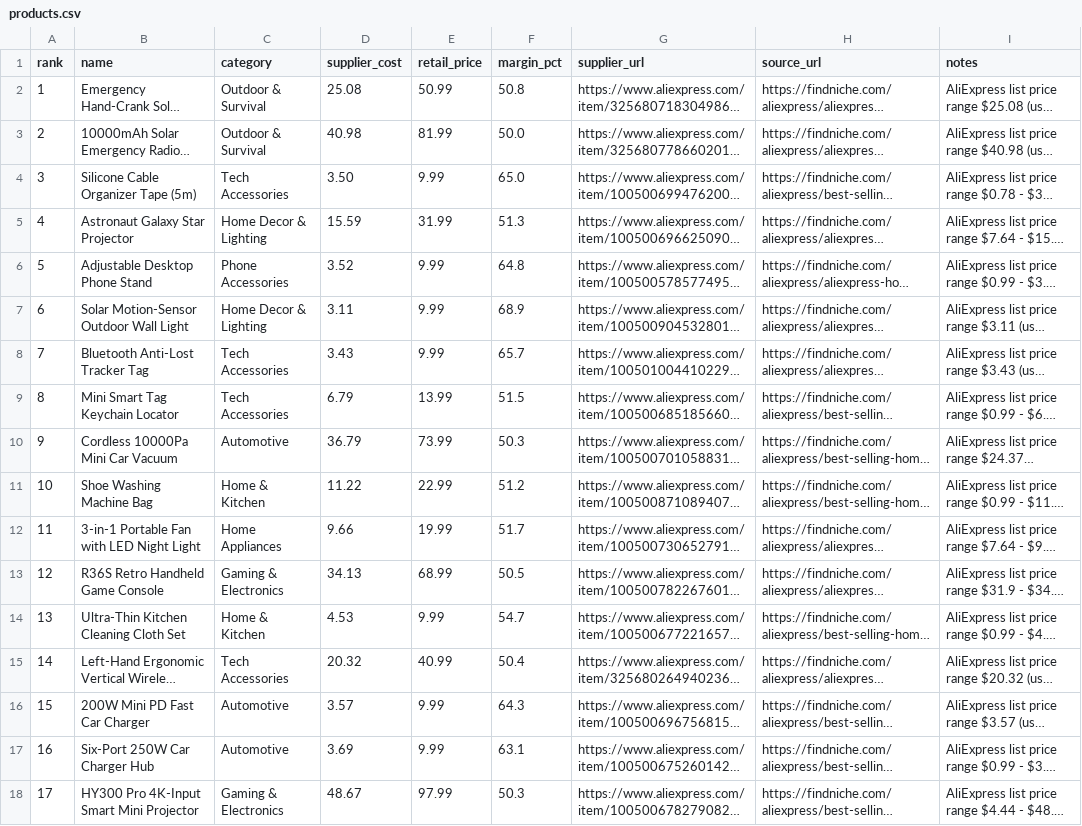
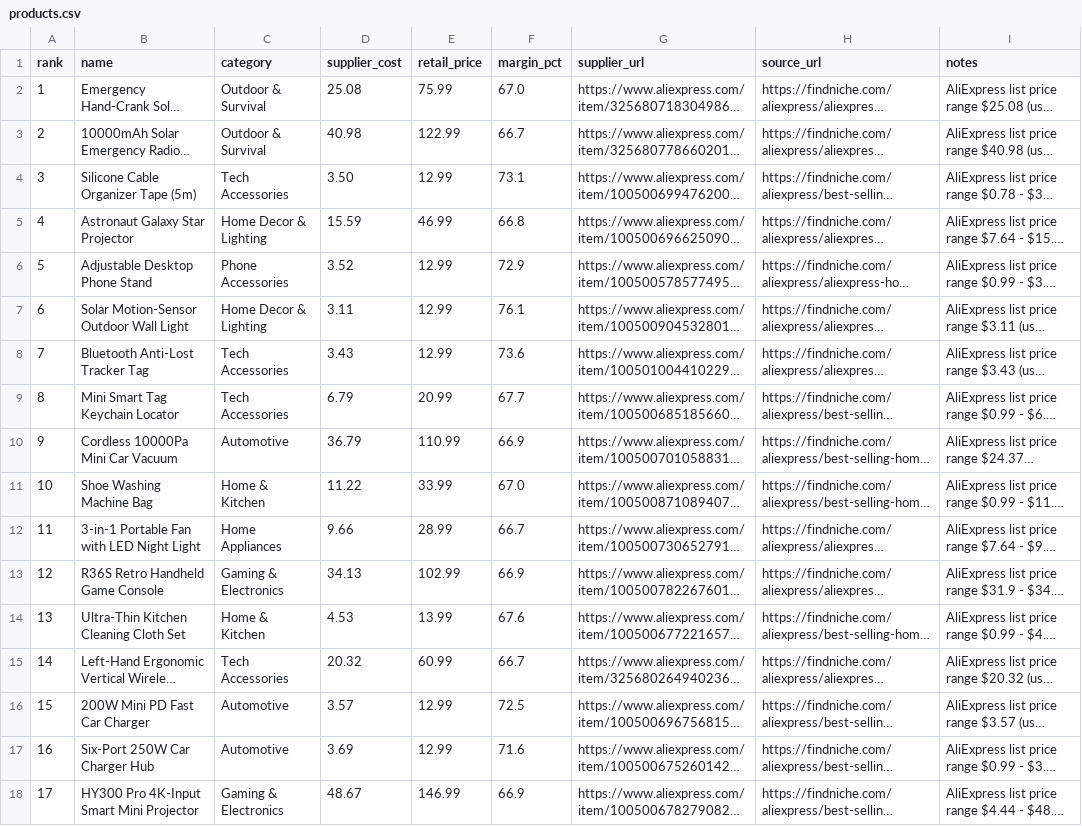
Before and after one commit to pravtut/pravtut.github.io, a CSV file: products.csv, drawn as a sheet; only a part is shown; long unchanged cells end in …; the diff covers the shown part only; the diff names each change by its address in the sheet, - before the commit and + after, or states it on an @@ line.

Commit message:
Reprice to 3x cost ($12.99 floor), free shipping over $59

```diff
--- a/products.csv
+++ b/products.csv
-E2 (retail_price): 50.99
+E2 (retail_price): 75.99
-F2 (margin_pct): 50.8
+F2 (margin_pct): 67.0
-E3 (retail_price): 81.99
+E3 (retail_price): 122.99
-F3 (margin_pct): 50.0
+F3 (margin_pct): 66.7
-E4 (retail_price): 9.99
+E4 (retail_price): 12.99
-F4 (margin_pct): 65.0
+F4 (margin_pct): 73.1
-E5 (retail_price): 31.99
+E5 (retail_price): 46.99
-F5 (margin_pct): 51.3
+F5 (margin_pct): 66.8
-E6:E8 (retail_price): 9.99
+E6:E8 (retail_price): 12.99
-F6 (margin_pct): 64.8
+F6 (margin_pct): 72.9
-F7 (margin_pct): 68.9
+F7 (margin_pct): 76.1
-F8 (margin_pct): 65.7
+F8 (margin_pct): 73.6
-E9 (retail_price): 13.99
+E9 (retail_price): 20.99
-F9 (margin_pct): 51.5
+F9 (margin_pct): 67.7
-E10 (retail_price): 73.99
+E10 (retail_price): 110.99
-F10 (margin_pct): 50.3
+F10 (margin_pct): 66.9
-E11 (retail_price): 22.99
+E11 (retail_price): 33.99
-F11 (margin_pct): 51.2
+F11 (margin_pct): 67.0
-E12 (retail_price): 19.99
+E12 (retail_price): 28.99
-F12 (margin_pct): 51.7
+F12 (margin_pct): 66.7
-E13 (retail_price): 68.99
+E13 (retail_price): 102.99
-F13 (margin_pct): 50.5
+F13 (margin_pct): 66.9
-E14 (retail_price): 9.99
+E14 (retail_price): 13.99
-F14 (margin_pct): 54.7
+F14 (margin_pct): 67.6
-E15 (retail_price): 40.99
+E15 (retail_price): 60.99
-F15 (margin_pct): 50.4
+F15 (margin_pct): 66.7
-E16:E17 (retail_price): 9.99
+E16:E17 (retail_price): 12.99
-F16 (margin_pct): 64.3
+F16 (margin_pct): 72.5
-F17 (margin_pct): 63.1
+F17 (margin_pct): 71.6
-E18 (retail_price): 97.99
+E18 (retail_price): 146.99
-F18 (margin_pct): 50.3
+F18 (margin_pct): 66.9
```
Also changed, not shown: 166 edited cells elsewhere in this file, 3 other files.
